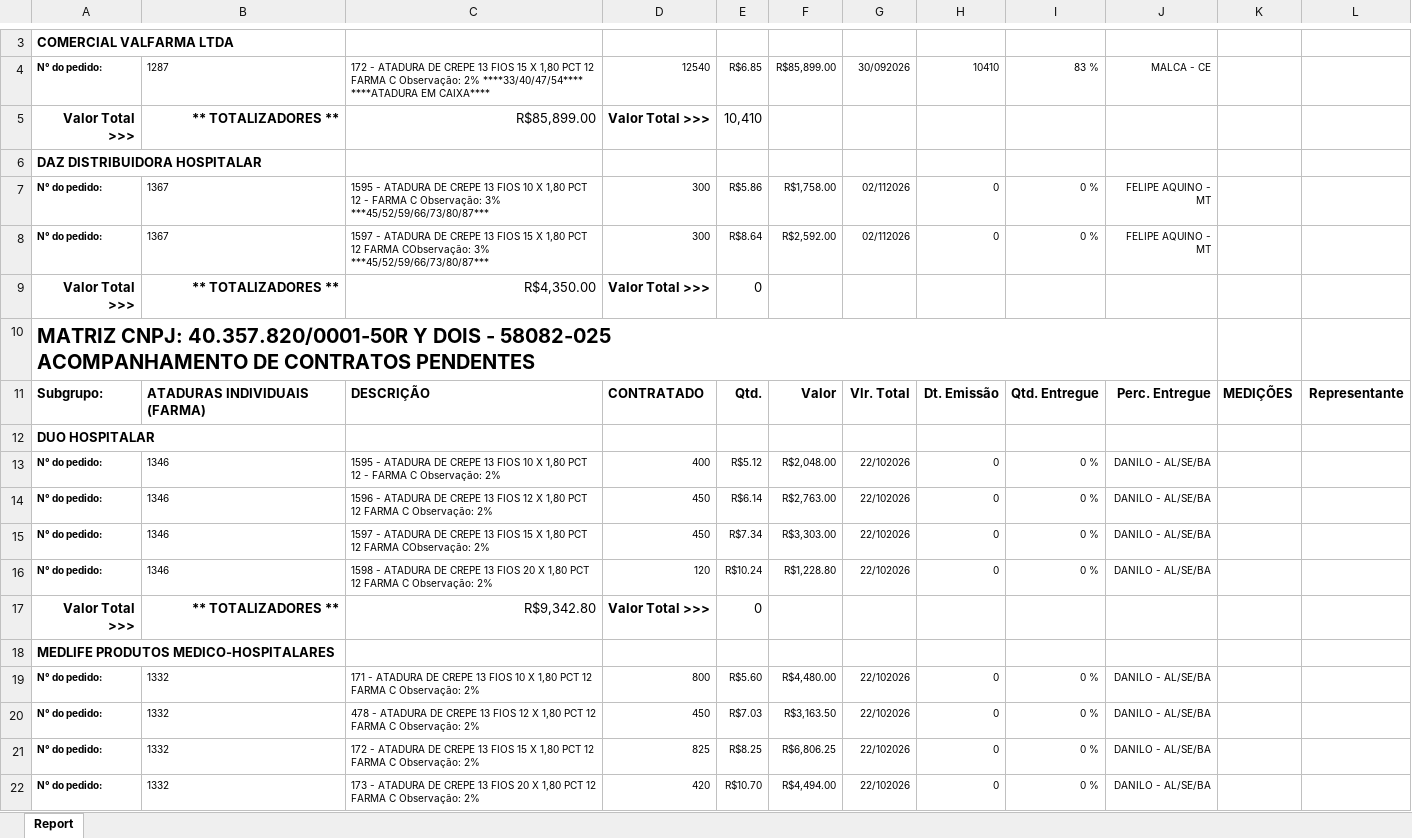
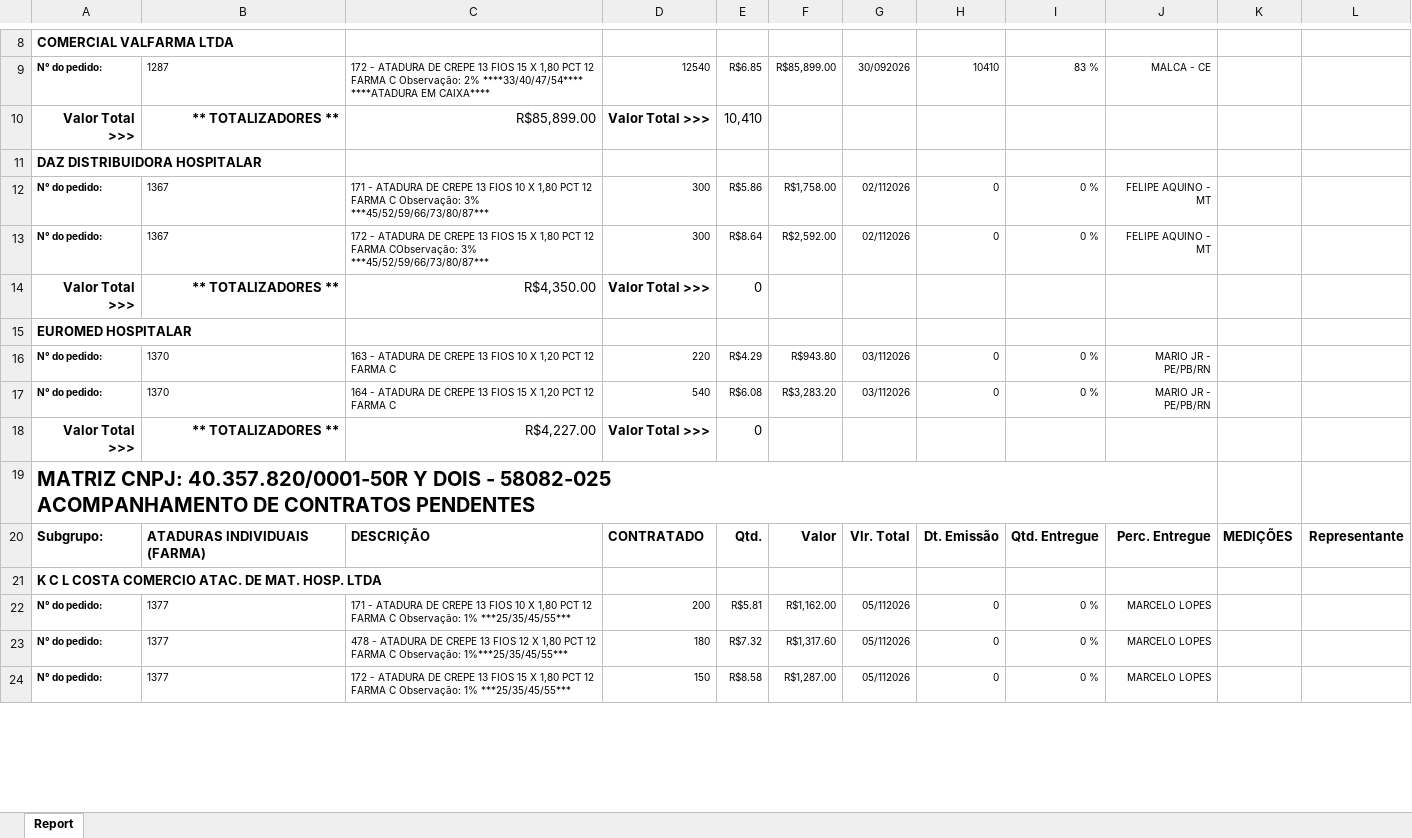
Before and after one commit to fabiosilvavendas-byte/CRM_Medtextil2.0, an Excel workbook: dados/PEDIDOSPENDENTES.xlsx, sheet Report, drawn as a sheet; only a part is shown, gaps mark what is left out; values as stored, in another font and other column widths than the file's, no borders; removed rows and columns are numbered as before the commit, all else as after; the diff covers the shown part only; the diff names each change by its address in the sheet, - before the commit and + after, or states it on an @@ line.

```diff
--- a/dados/PEDIDOSPENDENTES.xlsx (sheet Report)
+++ b/dados/PEDIDOSPENDENTES.xlsx (sheet Report)
-C12: 1595 - ATADURA DE CREPE 13 FIOS 10 X 1,80 PCT 12 - FARMA C…
+C12: 171 - ATADURA DE CREPE 13 FIOS 10 X 1,80 PCT 12 FARMA C…
-C13: 1597 - ATADURA…
+C13: 172 - ATADURA…
+row 15: EUROMED HOSPITALAR
+row 16: N° do pedido: | 1370 | 163 - ATADURA DE CREPE 13 FIOS 10 X 1,20 PCT 12 FARMA C | 220 | R$4.29 | R$943.80 | 03/112026 | 0 | 0 % | MARIO JR - PE/PB/RN
+row 17: N° do pedido: | 1370 | 164 - ATADURA DE CREPE 13 FIOS 15 X 1,20 PCT 12 FARMA C | 540 | R$6.08 | R$3,283.20 | 03/112026 | 0 | 0 % | MARIO JR - PE/PB/RN
+row 18: Valor Total >>> | ** TOTALIZADORES ** | R$4,227.00 | Valor Total >>> | 0
-A21: DUO HOSPITALAR
+A21: K C L COSTA COMERCIO ATAC. DE MAT. HOSP. LTDA
-B22: 1346
+B22: 1377
-C22: 1595 - ATADURA DE CREPE 13 FIOS 10 X 1,80 PCT 12 - FARMA C Observação: 2%
+C22: 171 - ATADURA DE CREPE 13 FIOS 10 X 1,80 PCT 12 FARMA C Observação: 1% ***25/35/45/55***
-D22: 400
+D22: 200
-E22: R$5.12
+E22: R$5.81
-F22: R$2,048.00
+F22: R$1,162.00
-G22: 22/102026
+G22: 05/112026
-J22: DANILO - AL/SE/BA
+J22: MARCELO LOPES
-row 14: N° do pedido: | 1346 | 1596 - ATADURA DE CREPE 13 FIOS 12 X 1,80 PCT 12 FARMA C Observação: 2% | 450 | R$6.14 | R$2,763.00 | 22/102026 | 0 | 0 % | DANILO - AL/SE/BA
-row 15: N° do pedido: | 1346 | 1597 - ATADURA DE CREPE 13 FIOS 15 X 1,80 PCT 12 FARMA CObservação: 2% | 450 | R$7.34 | R$3,303.00 | 22/102026 | 0 | 0 % | DANILO - AL/SE/BA
-row 16: N° do pedido: | 1346 | 1598 - ATADURA DE CREPE 13 FIOS 20 X 1,80 PCT 12 FARMA C Observação: 2% | 120 | R$10.24 | R$1,228.80 | 22/102026 | 0 | 0 % | DANILO - AL/SE/BA
-row 17: Valor Total >>> | ** TOTALIZADORES ** | R$9,342.80 | Valor Total >>> | 0
-row 18: MEDLIFE PRODUTOS MEDICO-HOSPITALARES
-row 19: N° do pedido: | 1332 | 171 - ATADURA DE CREPE 13 FIOS 10 X 1,80 PCT 12 FARMA C Observação: 2% | 800 | R$5.60 | R$4,480.00 | 22/102026 | 0 | 0 % | DANILO - AL/SE/BA
-B23:B24: 1332
+B23:B24: 1377
-C23: …C Observação: 2%
+C23: …C Observação: 1%***25/35/45/55***
-D23: 450
+D23: 180
-E23: R$7.03
+E23: R$7.32
-F23: R$3,163.50
+F23: R$1,317.60
-G23:G24: 22/102026
+G23:G24: 05/112026
-J23:J24: DANILO - AL/SE/BA
+J23:J24: MARCELO LOPES
-C24: …C Observação: 2%
+C24: …C Observação: 1% ***25/35/45/55***
-D24: 825
+D24: 150
-E24: R$8.25
+E24: R$8.58
-F24: R$6,806.25
+F24: R$1,287.00
-row 22: N° do pedido: | 1332 | 173 - ATADURA DE CREPE 13 FIOS 20 X 1,80 PCT 12 FARMA C Observação: 2% | 420 | R$10.70 | R$4,494.00 | 22/102026 | 0 | 0 % | DANILO - AL/SE/BA
```
Also changed, not shown: 12 added rows, 38 removed rows, 2 moved rows and 47 edited cells elsewhere in this sheet, dados/CONSULTA_VENDEDORES.xlsx, dados/Produtos_Agrupados_Completos_conciliados.xlsx, 2 other files.
